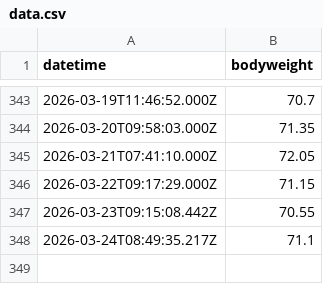
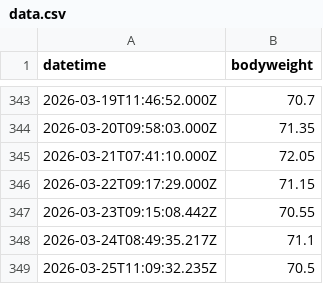
Before and after one commit to nigarofe/Telegram_Bots, a CSV file: src/bot_weight/data.csv, drawn as a sheet; only a part is shown, gaps mark what is left out.

Commit message:
Automated repo backup: 2026-03-25T12:50:35.503Z

```diff
--- a/src/bot_weight/data.csv
+++ b/src/bot_weight/data.csv
@@ -348 +348,2 @@ datetime,bodyweight
 2026-03-24T08:49:35.217Z,71.1
+2026-03-25T11:09:32.235Z,70.5
```
